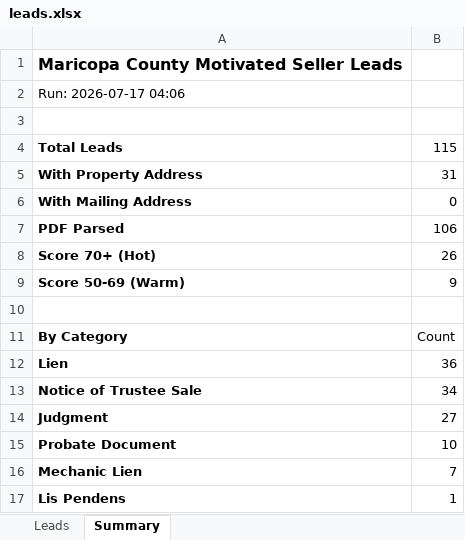
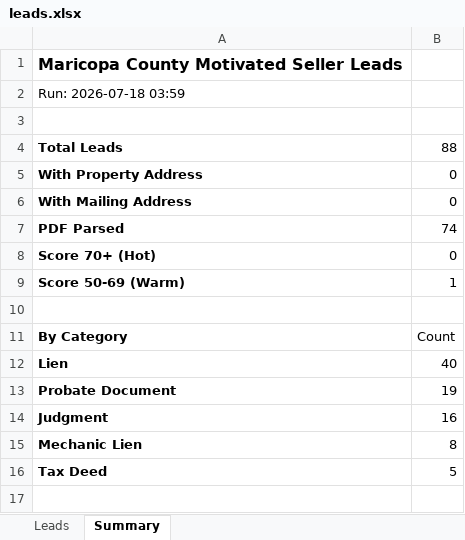
Before and after one commit to Darqsin/Four-Rings-CRM, an Excel workbook: data/leads.xlsx, sheet Summary, drawn as a sheet; values as stored, in another font and other column widths than the file's, no borders; removed rows and columns are numbered as before the commit, all else as after; the diff names each change by its address in the sheet, - before the commit and + after, or states it on an @@ line.

```diff
--- a/data/leads.xlsx (sheet Summary)
+++ b/data/leads.xlsx (sheet Summary)
-A2: Run: 2026-07-17 04:06
+A2: Run: 2026-07-18 03:59
-B4: 115
+B4: 88
-B5: 31
+B5: 0
-B7: 106
+B7: 74
-B8: 26
+B8: 0
-B9: 9
+B9: 1
-B12: 36
+B12: 40
-row 13: Notice of Trustee Sale | 34
-row 14: Judgment | 27
-B13: 10
+B13: 19
+row 14: Judgment | 16
-B15: 7
+B15: 8
-row 17: Lis Pendens | 1
+row 16: Tax Deed | 5
```
Also changed, not shown: sheet Leads, 3 other files.
